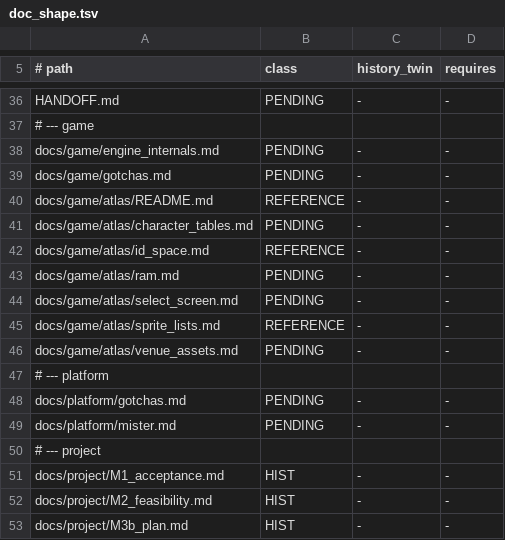
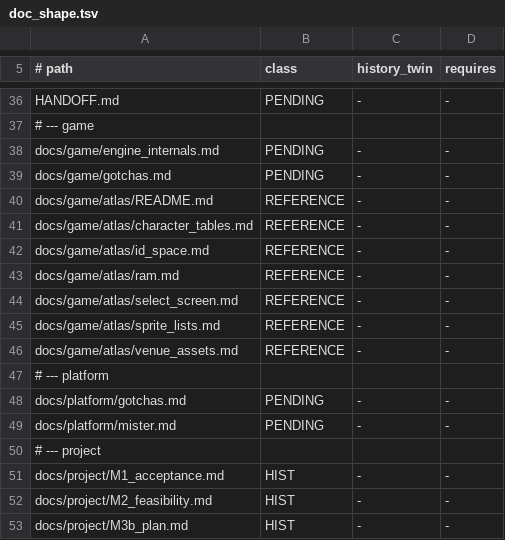
Before and after one commit to DefinitelyFrenchName/VampireSaved, a TSV file: docs/doc_shape.tsv, drawn as a sheet; only a part is shown, gaps mark what is left out.

```diff
--- a/docs/doc_shape.tsv
+++ b/docs/doc_shape.tsv
@@ -40,8 +40,8 @@ docs/game/gotchas.md	PENDING	-	-
 docs/game/atlas/README.md	REFERENCE	-	-
-docs/game/atlas/character_tables.md	PENDING	-	-
+docs/game/atlas/character_tables.md	REFERENCE	-	-
 docs/game/atlas/id_space.md	REFERENCE	-	-
-docs/game/atlas/ram.md	PENDING	-	-
-docs/game/atlas/select_screen.md	PENDING	-	-
+docs/game/atlas/ram.md	REFERENCE	-	-
+docs/game/atlas/select_screen.md	REFERENCE	-	-
 docs/game/atlas/sprite_lists.md	REFERENCE	-	-
-docs/game/atlas/venue_assets.md	PENDING	-	-
+docs/game/atlas/venue_assets.md	REFERENCE	-	-
 # --- platform
```
Also changed, not shown: 7 other files.
